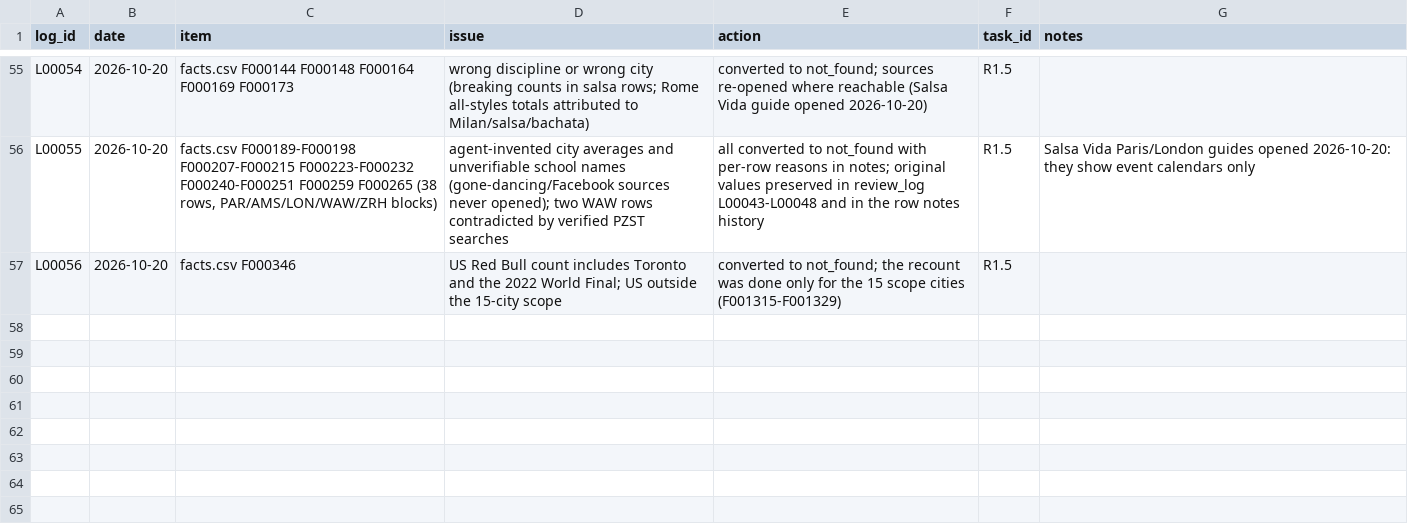
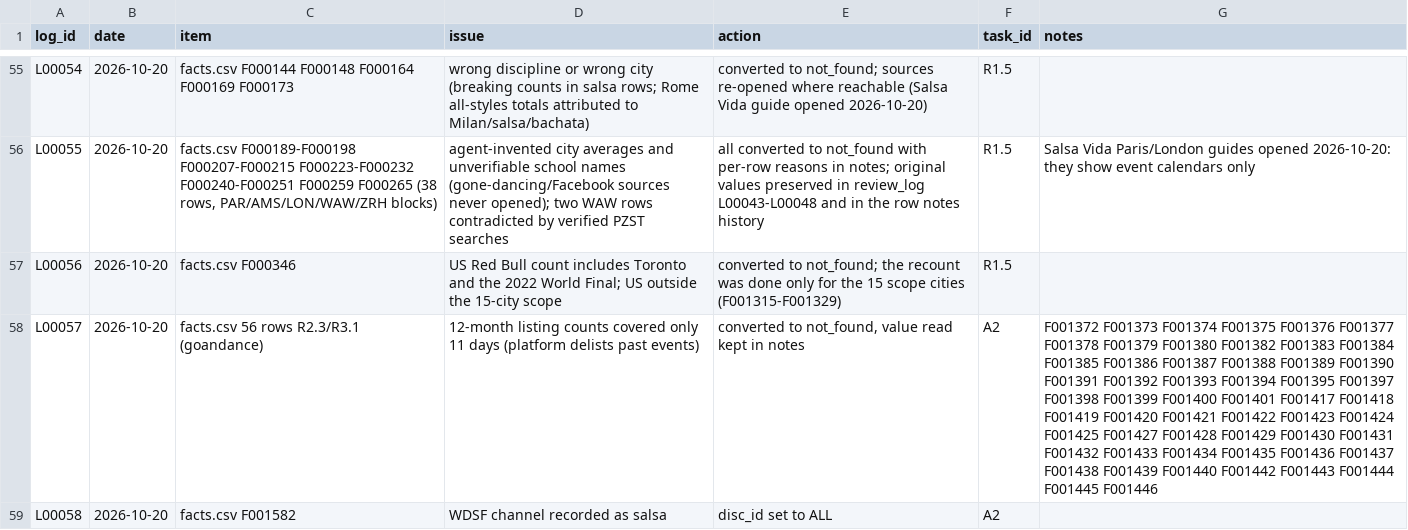
Before and after one commit to campeseleonardo-tech/RB, a CSV file: data/review_log.csv, drawn as a sheet; only a part is shown, gaps mark what is left out; the diff names each change by its address in the sheet, - before the commit and + after, or states it on an @@ line.

```diff
--- a/data/review_log.csv
+++ b/data/review_log.csv
+row 58: L00057 | 2026-10-20 | facts.csv 56 rows R2.3/R3.1 (goandance) | 12-month listing counts covered only 11 days (platform delists past events) | converted to not_found, value read kept in notes | A2 | F001372 F001373 F001374 F001375 F001376 F001377 F001378 F001379 F001380 F001382 F001383 F001384 F001385 F001386 F001387 F001388 F001389 F001390 F001391 F001392 F001393 F001394 F001395 F001397 F001398 F001399 F001400 F001401 F001417 F001418 F001419 F001420 F001421 F001422 F001423 F001424 F001425 F001427 F001428 F001429 F001430 F001431 F001432 F001433 F001434 F001435 F001436 F001437 F001438 F001439 F001440 F001442 F001443 F001444 F001445 F001446
+row 59: L00058 | 2026-10-20 | facts.csv F001582 | WDSF channel recorded as salsa | disc_id set to ALL | A2
```
Also changed, not shown: 5 other files.
